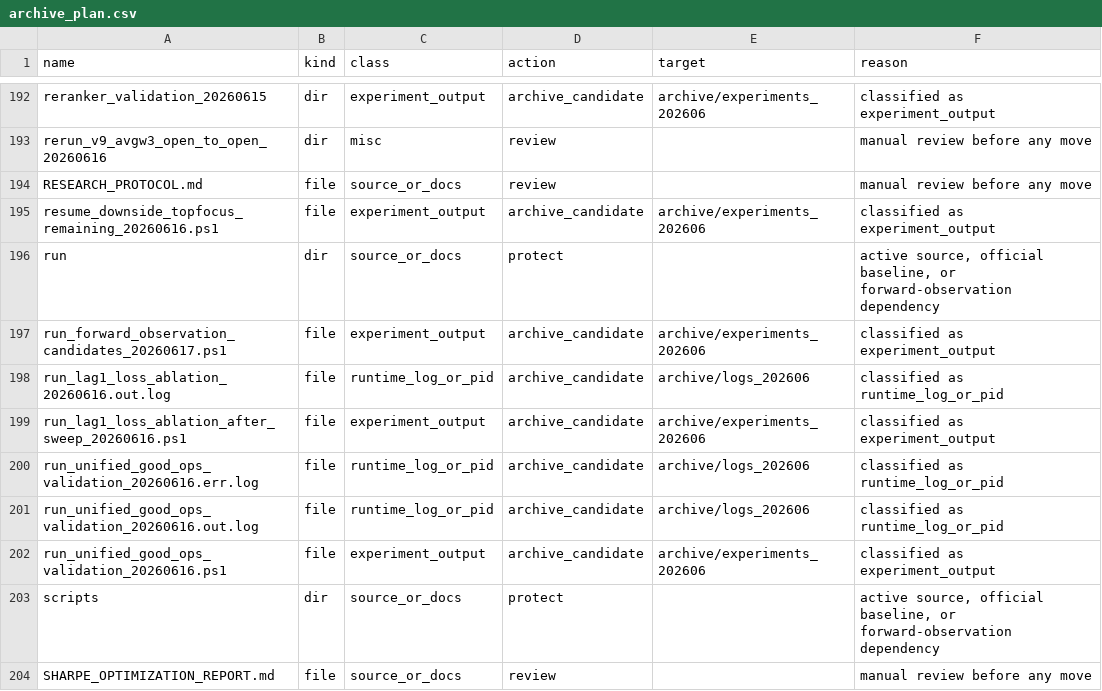
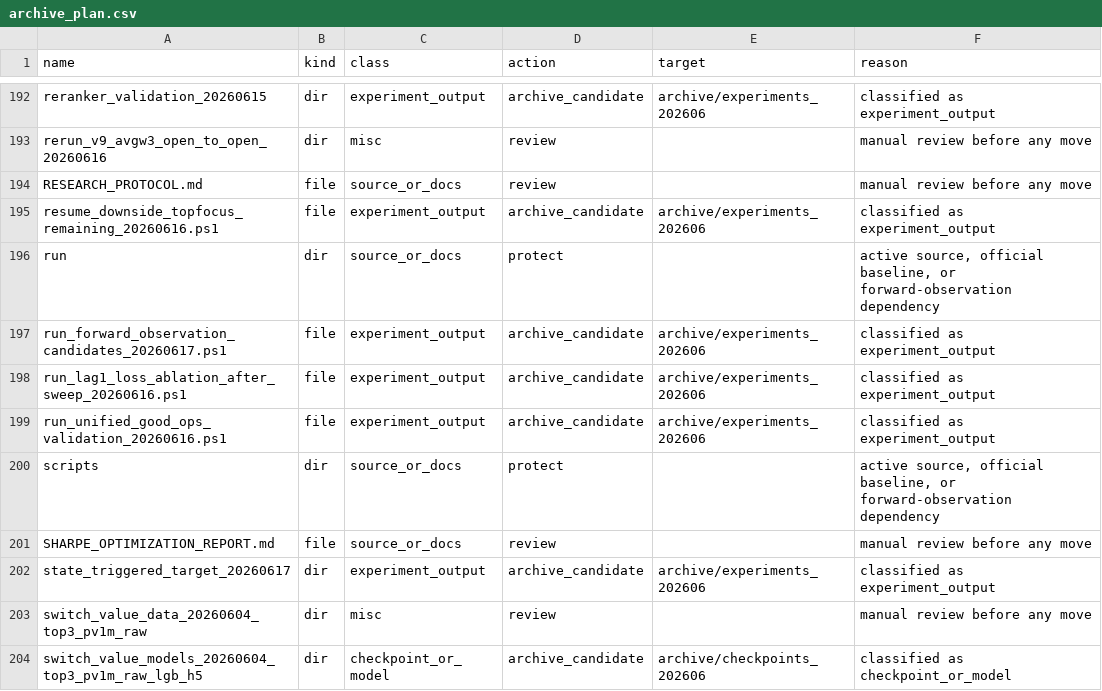
Before and after one commit to saberccccccc/stock, a CSV file: reports/codebase_cleanup_20260618/archive_plan.csv, drawn as a sheet; only a part is shown, gaps mark what is left out; the shorter side is filled out with more unchanged rows; the diff covers the shown part only.

Commit message:
archive remaining runtime logs

```diff
--- a/reports/codebase_cleanup_20260618/archive_plan.csv
+++ b/reports/codebase_cleanup_20260618/archive_plan.csv
@@ -197,6 +197,3 @@ run,dir,source_or_docs,protect,,"active source, official baseline, or forward-ob
 run_forward_observation_candidates_20260617.ps1,file,experiment_output,archive_candidate,archive/experiments_202606,classified as experiment_output
-run_lag1_loss_ablation_20260616.out.log,file,runtime_log_or_pid,archive_candidate,archive/logs_202606,classified as runtime_log_or_pid
 run_lag1_loss_ablation_after_sweep_20260616.ps1,file,experiment_output,archive_candidate,archive/experiments_202606,classified as experiment_output
-run_unified_good_ops_validation_20260616.err.log,file,runtime_log_or_pid,archive_candidate,archive/logs_202606,classified as runtime_log_or_pid
-run_unified_good_ops_validation_20260616.out.log,file,runtime_log_or_pid,archive_candidate,archive/logs_202606,classified as runtime_log_or_pid
 run_unified_good_ops_validation_20260616.ps1,file,experiment_output,archive_candidate,archive/experiments_202606,classified as experiment_output
```
Also changed, not shown: 9 removed rows elsewhere in this file, reports/codebase_cleanup_20260618/source_inventory.csv, 3 other files.
